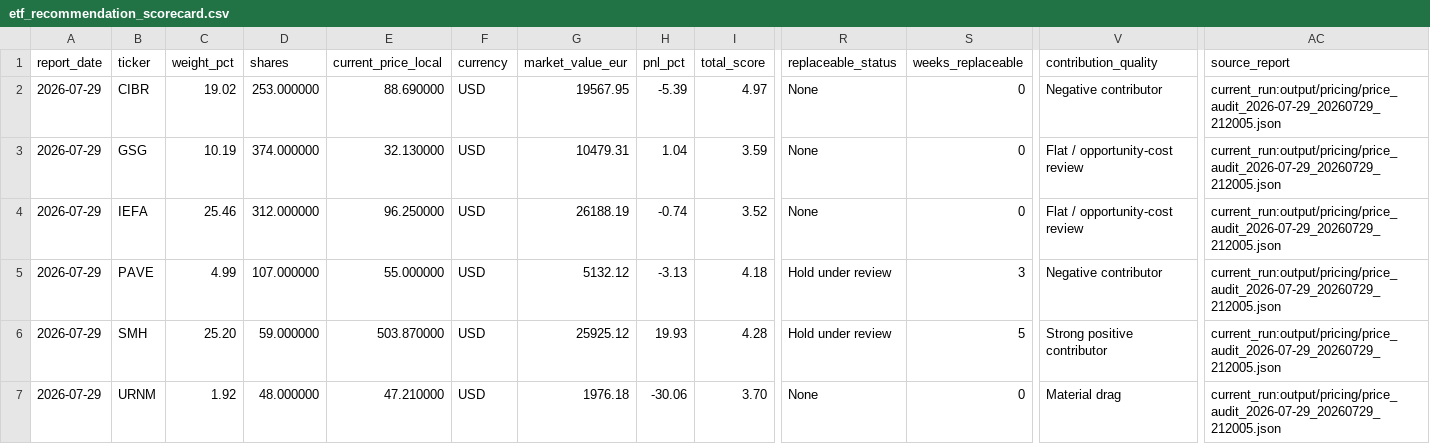
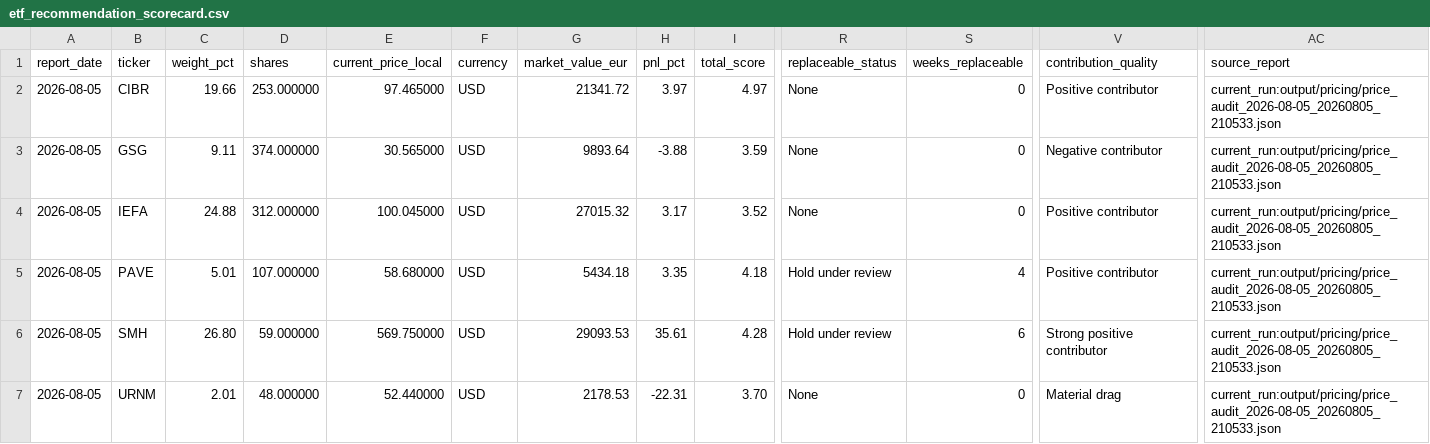
Before and after one commit to market-predictions/weekly-etf, a CSV file: output/etf_recommendation_scorecard.csv, drawn as a sheet; only a part is shown, gaps mark what is left out; the diff covers the shown part only; the diff names each change by its address in the sheet, - before the commit and + after, or states it on an @@ line.

```diff
--- a/output/etf_recommendation_scorecard.csv
+++ b/output/etf_recommendation_scorecard.csv
-A2:A7 (report_date): 2026-07-29
+A2:A7 (report_date): 2026-08-05
-C2 (weight_pct): 19.02
+C2 (weight_pct): 19.66
-E2 (current_price_local): 88.690000
+E2 (current_price_local): 97.465000
-G2 (market_value_eur): 19567.95
+G2 (market_value_eur): 21341.72
-H2 (pnl_pct): -5.39
+H2 (pnl_pct): 3.97
-V2 (contribution_quality): Negative contributor
+V2 (contribution_quality): Positive contributor
-AC2:AC7 (source_report): current_run:output/pricing/price_audit_2026-07-29_20260729_212005.json
+AC2:AC7 (source_report): current_run:output/pricing/price_audit_2026-08-05_20260805_210533.json
-C3 (weight_pct): 10.19
+C3 (weight_pct): 9.11
-E3 (current_price_local): 32.130000
+E3 (current_price_local): 30.565000
-G3 (market_value_eur): 10479.31
+G3 (market_value_eur): 9893.64
-H3 (pnl_pct): 1.04
+H3 (pnl_pct): -3.88
-V3 (contribution_quality): Flat / opportunity-cost review
+V3 (contribution_quality): Negative contributor
-C4 (weight_pct): 25.46
+C4 (weight_pct): 24.88
-E4 (current_price_local): 96.250000
+E4 (current_price_local): 100.045000
-G4 (market_value_eur): 26188.19
+G4 (market_value_eur): 27015.32
-H4 (pnl_pct): -0.74
+H4 (pnl_pct): 3.17
-V4 (contribution_quality): Flat / opportunity-cost review
+V4 (contribution_quality): Positive contributor
-C5 (weight_pct): 4.99
+C5 (weight_pct): 5.01
-E5 (current_price_local): 55.000000
+E5 (current_price_local): 58.680000
-G5 (market_value_eur): 5132.12
+G5 (market_value_eur): 5434.18
-H5 (pnl_pct): -3.13
+H5 (pnl_pct): 3.35
-S5 (weeks_replaceable): 3
+S5 (weeks_replaceable): 4
-V5 (contribution_quality): Negative contributor
+V5 (contribution_quality): Positive contributor
-C6 (weight_pct): 25.20
+C6 (weight_pct): 26.80
-E6 (current_price_local): 503.870000
+E6 (current_price_local): 569.750000
-G6 (market_value_eur): 25925.12
+G6 (market_value_eur): 29093.53
-H6 (pnl_pct): 19.93
+H6 (pnl_pct): 35.61
-S6 (weeks_replaceable): 5
+S6 (weeks_replaceable): 6
-C7 (weight_pct): 1.92
+C7 (weight_pct): 2.01
-E7 (current_price_local): 47.210000
+E7 (current_price_local): 52.440000
-G7 (market_value_eur): 1976.18
+G7 (market_value_eur): 2178.53
-H7 (pnl_pct): -30.06
+H7 (pnl_pct): -22.31
```
Also changed, not shown: 20 edited cells elsewhere in this file, output/etf_valuation_history.csv, 27 other files.
